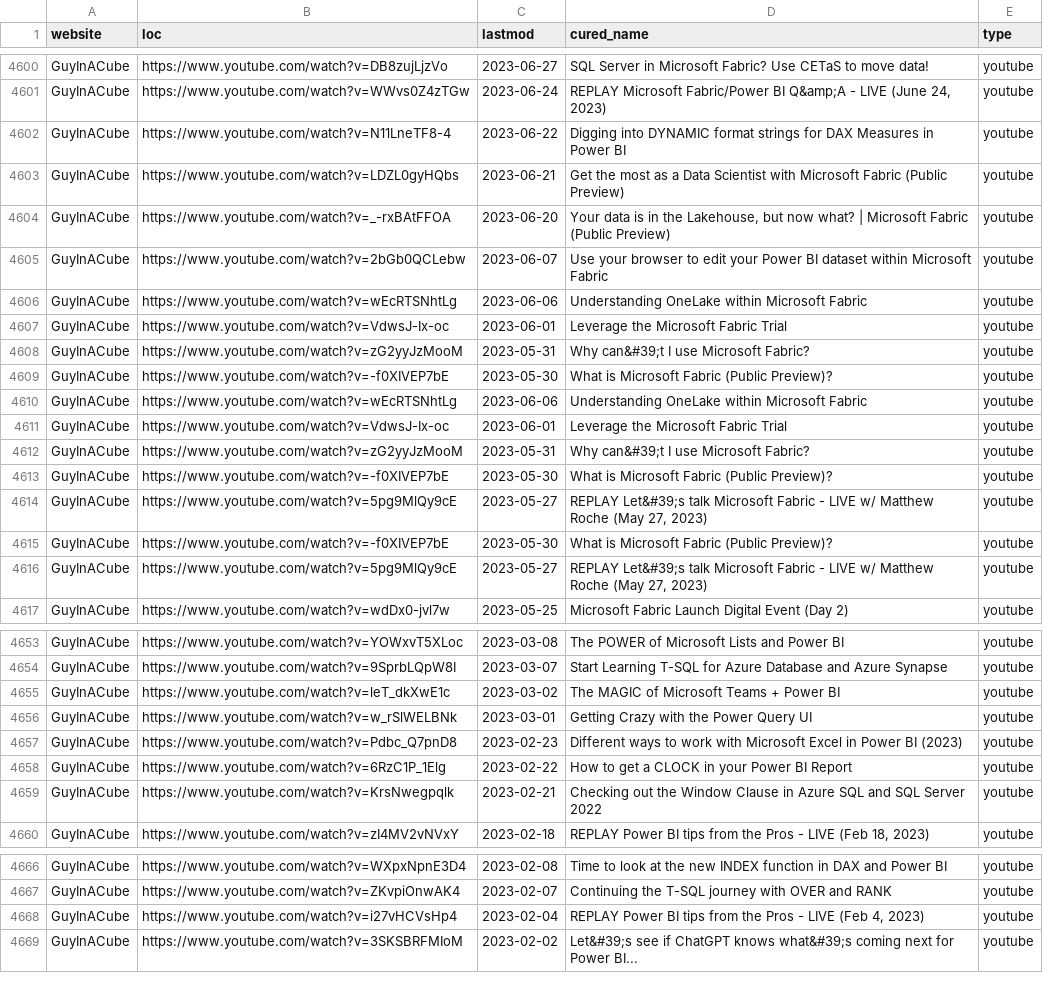
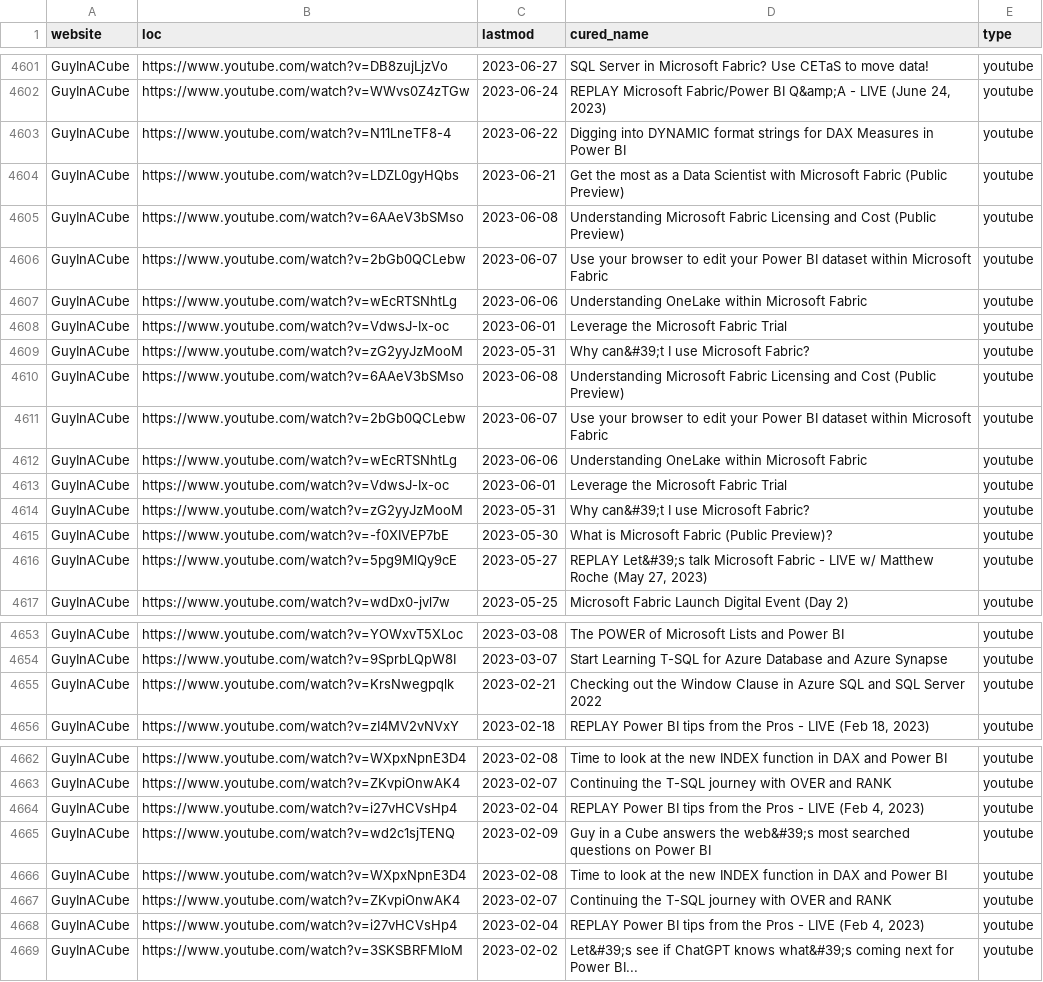
Before and after one commit to julian-passebecq/newsai_blue_scripts, a CSV file: newsai_script-main/data/sitemap.csv, drawn as a sheet; only a part is shown, gaps mark what is left out; the diff covers the shown part only.

```diff
--- a/newsai_script-main/data/sitemap.csv
+++ b/newsai_script-main/data/sitemap.csv
@@ -4603,3 +4604,3 @@ GuyInACube,https://www.youtube.com/watch?v=N11LneTF8-4,2023-06-22,Digging into D
 GuyInACube,https://www.youtube.com/watch?v=LDZL0gyHQbs,2023-06-21,Get the most as a Data Scientist with Microsoft Fabric (Public Preview),youtube
-GuyInACube,https://www.youtube.com/watch?v=_-rxBAtFFOA,2023-06-20,"Your data is in the Lakehouse, but now what? | Microsoft Fabric (Public Preview)",youtube
+GuyInACube,https://www.youtube.com/watch?v=6AAeV3bSMso,2023-06-08,Understanding Microsoft Fabric Licensing and Cost (Public Preview),youtube
 GuyInACube,https://www.youtube.com/watch?v=2bGb0QCLebw,2023-06-07,Use your browser to edit your Power BI dataset within Microsoft Fabric,youtube
@@ -4608,3 +4609,4 @@ GuyInACube,https://www.youtube.com/watch?v=VdwsJ-Ix-oc,2023-06-01,Leverage the M
 GuyInACube,https://www.youtube.com/watch?v=zG2yyJzMooM,2023-05-31,Why can&#39;t I use Microsoft Fabric?,youtube
-GuyInACube,https://www.youtube.com/watch?v=-f0XIVEP7bE,2023-05-30,What is Microsoft Fabric (Public Preview)?,youtube
+GuyInACube,https://www.youtube.com/watch?v=6AAeV3bSMso,2023-06-08,Understanding Microsoft Fabric Licensing and Cost (Public Preview),youtube
+GuyInACube,https://www.youtube.com/watch?v=2bGb0QCLebw,2023-06-07,Use your browser to edit your Power BI dataset within Microsoft Fabric,youtube
 GuyInACube,https://www.youtube.com/watch?v=wEcRTSNhtLg,2023-06-06,Understanding OneLake within Microsoft Fabric,youtube
@@ -4612,4 +4614,2 @@ GuyInACube,https://www.youtube.com/watch?v=VdwsJ-Ix-oc,2023-06-01,Leverage the M
 GuyInACube,https://www.youtube.com/watch?v=zG2yyJzMooM,2023-05-31,Why can&#39;t I use Microsoft Fabric?,youtube
-GuyInACube,https://www.youtube.com/watch?v=-f0XIVEP7bE,2023-05-30,What is Microsoft Fabric (Public Preview)?,youtube
-GuyInACube,https://www.youtube.com/watch?v=5pg9MlQy9cE,2023-05-27,"REPLAY Let&#39;s talk Microsoft Fabric - LIVE w/ Matthew Roche (May 27, 2023)",youtube
 GuyInACube,https://www.youtube.com/watch?v=-f0XIVEP7bE,2023-05-30,What is Microsoft Fabric (Public Preview)?,youtube
@@ -4654,6 +4654,2 @@ GuyInACube,https://www.youtube.com/watch?v=YOWxvT5XLoc,2023-03-08,The POWER of M
 GuyInACube,https://www.youtube.com/watch?v=9SprbLQpW8I,2023-03-07,Start Learning T-SQL for Azure Database and Azure Synapse,youtube
-GuyInACube,https://www.youtube.com/watch?v=leT_dkXwE1c,2023-03-02,The MAGIC of Microsoft Teams + Power BI,youtube
-GuyInACube,https://www.youtube.com/watch?v=w_rSlWELBNk,2023-03-01,Getting Crazy with the Power Query UI,youtube
-GuyInACube,https://www.youtube.com/watch?v=Pdbc_Q7pnD8,2023-02-23,Different ways to work with Microsoft Excel in Power BI (2023),youtube
-GuyInACube,https://www.youtube.com/watch?v=6RzC1P_1Elg,2023-02-22,How to get a CLOCK in your Power BI Report,youtube
 GuyInACube,https://www.youtube.com/watch?v=KrsNwegpqlk,2023-02-21,Checking out the Window Clause in Azure SQL and SQL Server 2022,youtube
@@ -4668,2 +4664,6 @@ GuyInACube,https://www.youtube.com/watch?v=ZKvpiOnwAK4,2023-02-07,Continuing the
 GuyInACube,https://www.youtube.com/watch?v=i27vHCVsHp4,2023-02-04,"REPLAY Power BI tips from the Pros - LIVE (Feb 4, 2023)",youtube
+GuyInACube,https://www.youtube.com/watch?v=wd2c1sjTENQ,2023-02-09,Guy in a Cube answers the web&#39;s most searched questions on Power BI,youtube
+GuyInACube,https://www.youtube.com/watch?v=WXpxNpnE3D4,2023-02-08,Time to look at the new INDEX function in DAX and Power BI,youtube
+GuyInACube,https://www.youtube.com/watch?v=ZKvpiOnwAK4,2023-02-07,Continuing the T-SQL journey with OVER and RANK,youtube
+GuyInACube,https://www.youtube.com/watch?v=i27vHCVsHp4,2023-02-04,"REPLAY Power BI tips from the Pros - LIVE (Feb 4, 2023)",youtube
 GuyInACube,https://www.youtube.com/watch?v=3SKSBRFMIoM,2023-02-02,Let&#39;s see if ChatGPT knows what&#39;s coming next for Power BI...,youtube
```
Also changed, not shown: 7 added rows, 6 removed rows, 37 moved rows and 7 edited cells elsewhere in this file.
